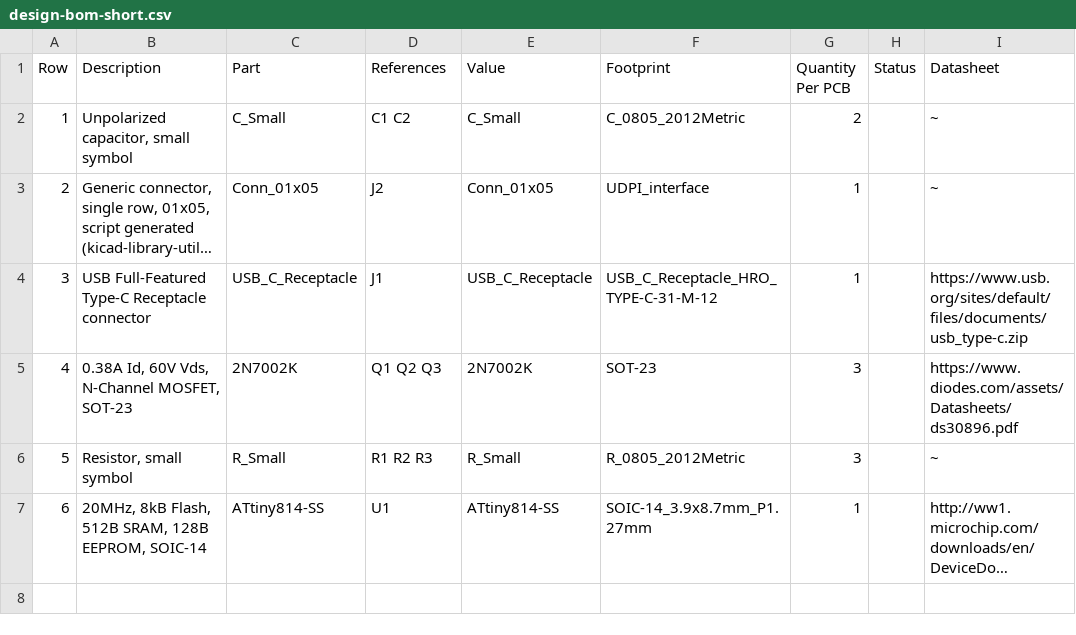
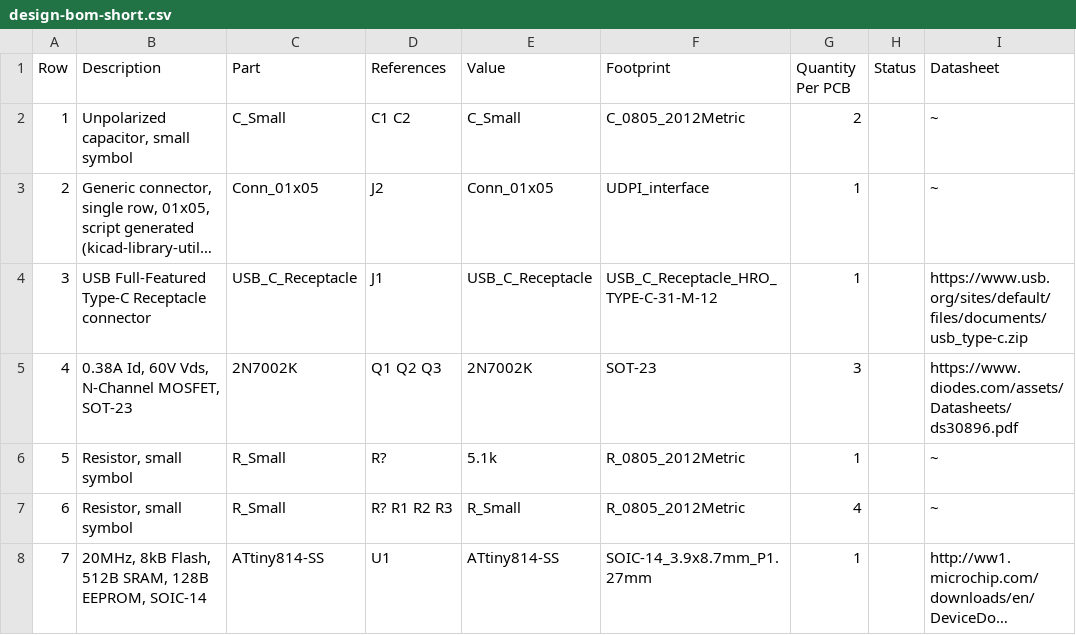
Before and after one commit to 42CrMo4/RGB_LED_controller, a CSV file: Fabrication/BoM/design-bom-short.csv, drawn as a sheet; long unchanged cells end in …; addresses are those after the commit; the diff names each change by its address in the sheet, - before the commit and + after, or states it on an @@ line.

```diff
--- a/Fabrication/BoM/design-bom-short.csv
+++ b/Fabrication/BoM/design-bom-short.csv
+row 6: 5 | Resistor, small symbol | R_Small | R? | 5.1k | R_0805_2012Metric | 1 |  | ~
@@ column A (Row) renumbered from row 7 down @@
-D7 (References): R1 R2 R3
+D7 (References): R? R1 R2 R3
-G7 (Quantity Per PCB): 3
+G7 (Quantity Per PCB): 4
```
Also changed, not shown: Fabrication/BoM/design-bom.csv, 1 other file.
